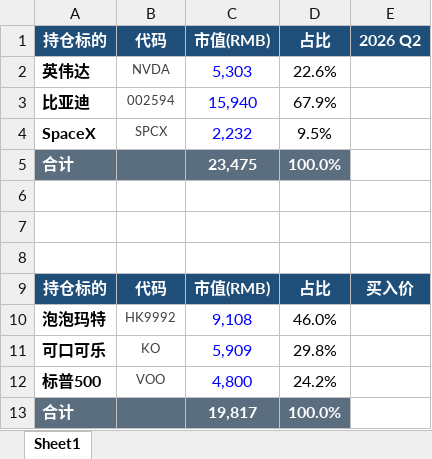
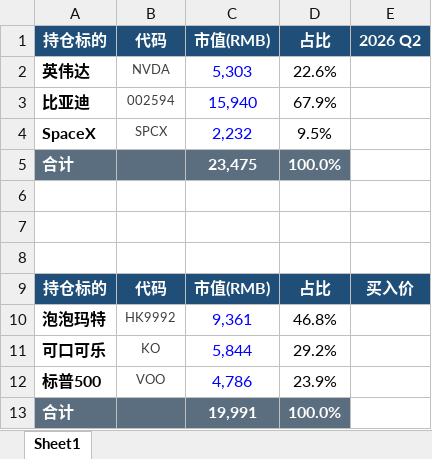
Before and after one commit to ming1024yue/yueming.github.io, an Excel workbook: my_invest.xlsx, sheet Sheet1, drawn as a sheet; values as stored, in another font and other column widths than the file's, no borders; the diff names each change by its address in the sheet, - before the commit and + after, or states it on an @@ line.

Commit message:
update invest

```diff
--- a/my_invest.xlsx (sheet Sheet1)
+++ b/my_invest.xlsx (sheet Sheet1)
-C10: 9,108
+C10: 9,361
-D10: 46.0%
+D10: 46.8%
-C11: 5,909
+C11: 5,844
-D11: 29.8%
+D11: 29.2%
-C12: 4,800
+C12: 4,786
-D12: 24.2%
+D12: 23.9%
-C13: 19,817
+C13: 19,991
```
Also changed, not shown: 1 other file.
